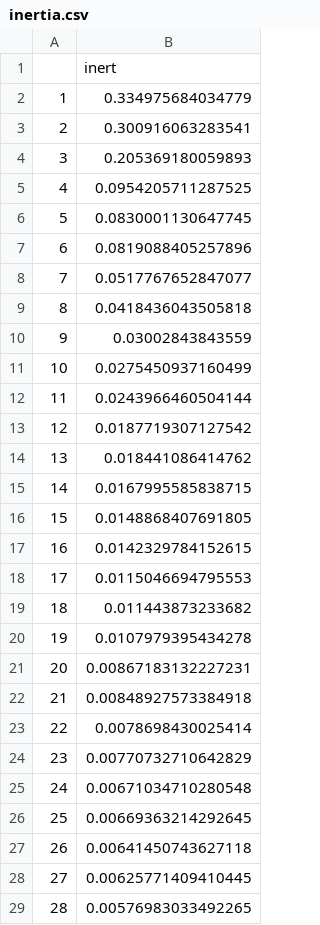
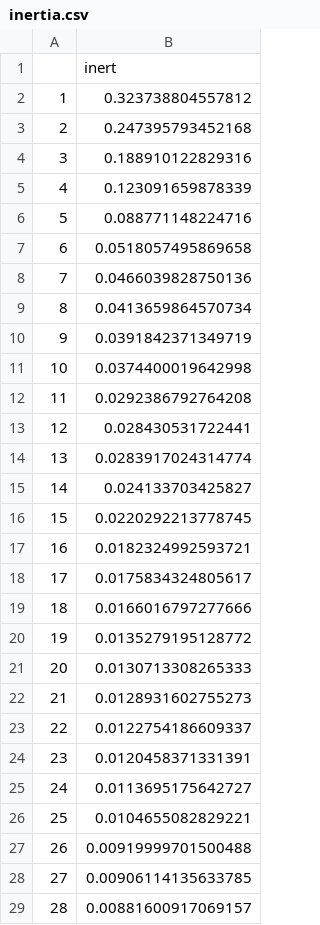
Before and after one commit to arnaudnatal/research_code, a CSV file: Overindebtedness/inertia.csv, drawn as a sheet; only a part is shown; the diff covers the shown part only.

```diff
--- a/Overindebtedness/inertia.csv
+++ b/Overindebtedness/inertia.csv
@@ -1,29 +1,29 @@
 "","inert"
-"1",0.334975684034779
-"2",0.300916063283541
-"3",0.205369180059893
-"4",0.0954205711287525
-"5",0.0830001130647745
-"6",0.0819088405257896
-"7",0.0517767652847077
-"8",0.0418436043505818
-"9",0.03002843843559
-"10",0.0275450937160499
-"11",0.0243966460504144
-"12",0.0187719307127542
-"13",0.018441086414762
-"14",0.0167995585838715
-"15",0.0148868407691805
-"16",0.0142329784152615
-"17",0.0115046694795553
-"18",0.011443873233682
-"19",0.0107979395434278
-"20",0.00867183132227231
-"21",0.00848927573384918
-"22",0.0078698430025414
-"23",0.00770732710642829
-"24",0.00671034710280548
-"25",0.00669363214292645
-"26",0.00641450743627118
-"27",0.00625771409410445
-"28",0.00576983033492265
+"1",0.323738804557812
+"2",0.247395793452168
+"3",0.188910122829316
+"4",0.123091659878339
+"5",0.088771148224716
+"6",0.0518057495869658
+"7",0.0466039828750136
+"8",0.0413659864570734
+"9",0.0391842371349719
+"10",0.0374400019642998
+"11",0.0292386792764208
+"12",0.028430531722441
+"13",0.0283917024314774
+"14",0.024133703425827
+"15",0.0220292213778745
+"16",0.0182324992593721
+"17",0.0175834324805617
+"18",0.0166016797277666
+"19",0.0135279195128772
+"20",0.0130713308265333
+"21",0.0128931602755273
+"22",0.0122754186609337
+"23",0.0120458371331391
+"24",0.0113695175642727
+"25",0.0104655082829221
+"26",0.00919999701500488
+"27",0.00906114135633785
+"28",0.00881600917069157
```
Also changed, not shown: 116 edited cells elsewhere in this file, Overindebtedness/HCPCshiny.csv, Overindebtedness/debttrend_v4.csv, 5 other files.
